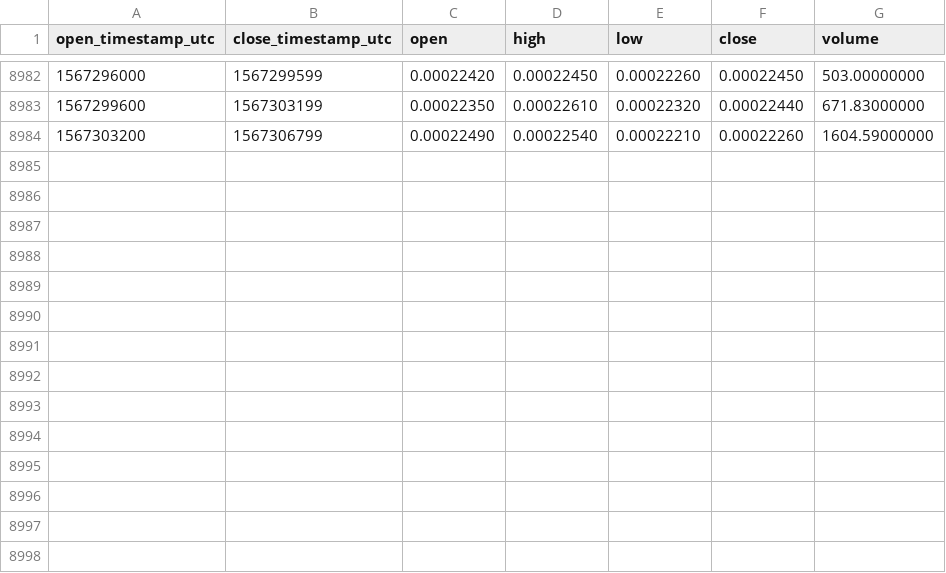
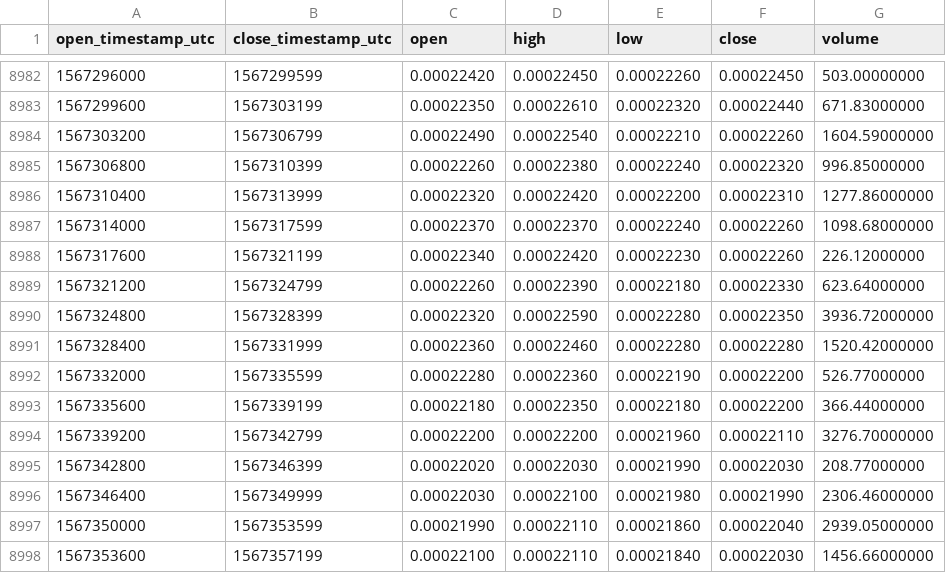
Before and after one commit to cryptobigbro/binance-HCBTC, a CSV file: binance-HCBTC-1h.csv, drawn as a sheet; only a part is shown, gaps mark what is left out; the diff names each change by its address in the sheet, - before the commit and + after, or states it on an @@ line.

Commit message:
Update OHLCV data.

```diff
--- a/binance-HCBTC-1h.csv
+++ b/binance-HCBTC-1h.csv
+row 8985: 1567306800 | 1567310399 | 0.00022260 | 0.00022380 | 0.00022240 | 0.00022320 | 996.85000000
+row 8986: 1567310400 | 1567313999 | 0.00022320 | 0.00022420 | 0.00022200 | 0.00022310 | 1277.86000000
+row 8987: 1567314000 | 1567317599 | 0.00022370 | 0.00022370 | 0.00022240 | 0.00022260 | 1098.68000000
+row 8988: 1567317600 | 1567321199 | 0.00022340 | 0.00022420 | 0.00022230 | 0.00022260 | 226.12000000
+row 8989: 1567321200 | 1567324799 | 0.00022260 | 0.00022390 | 0.00022180 | 0.00022330 | 623.64000000
+row 8990: 1567324800 | 1567328399 | 0.00022320 | 0.00022590 | 0.00022280 | 0.00022350 | 3936.72000000
+row 8991: 1567328400 | 1567331999 | 0.00022360 | 0.00022460 | 0.00022280 | 0.00022280 | 1520.42000000
+row 8992: 1567332000 | 1567335599 | 0.00022280 | 0.00022360 | 0.00022190 | 0.00022200 | 526.77000000
+row 8993: 1567335600 | 1567339199 | 0.00022180 | 0.00022350 | 0.00022180 | 0.00022200 | 366.44000000
+row 8994: 1567339200 | 1567342799 | 0.00022200 | 0.00022200 | 0.00021960 | 0.00022110 | 3276.70000000
+row 8995: 1567342800 | 1567346399 | 0.00022020 | 0.00022030 | 0.00021990 | 0.00022030 | 208.77000000
+row 8996: 1567346400 | 1567349999 | 0.00022030 | 0.00022100 | 0.00021980 | 0.00021990 | 2306.46000000
+row 8997: 1567350000 | 1567353599 | 0.00021990 | 0.00022110 | 0.00021860 | 0.00022040 | 2939.05000000
+row 8998: 1567353600 | 1567357199 | 0.00022100 | 0.00022110 | 0.00021840 | 0.00022030 | 1456.66000000
```
